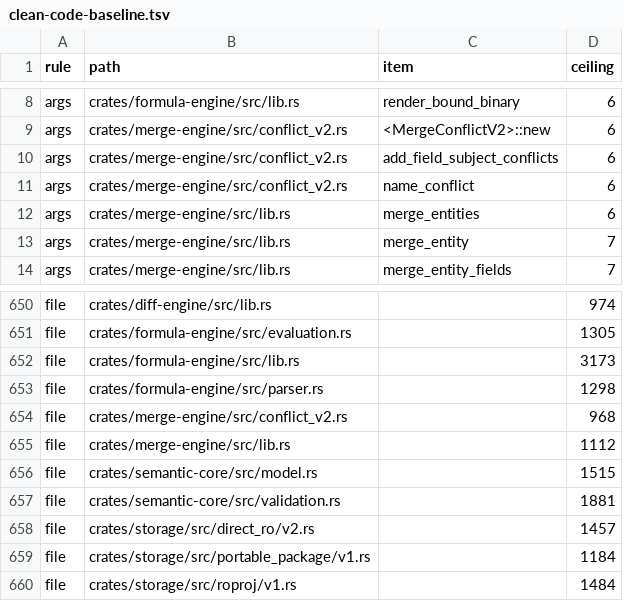
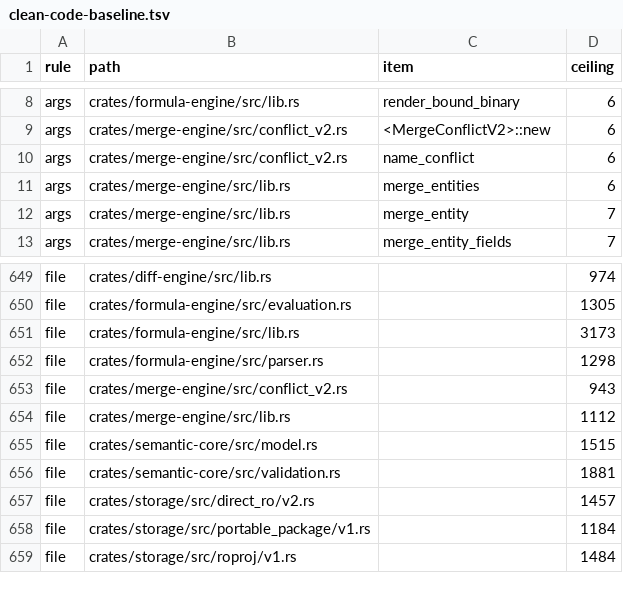
Before and after one commit to nurockplayer/tachiko-work, a TSV file: scripts/clean-code-baseline.tsv, drawn as a sheet; only a part is shown, gaps mark what is left out.

```diff
--- a/scripts/clean-code-baseline.tsv
+++ b/scripts/clean-code-baseline.tsv
@@ -9,3 +9,2 @@ args	crates/formula-engine/src/lib.rs	render_bound_binary	6
 args	crates/merge-engine/src/conflict_v2.rs	<MergeConflictV2>::new	6
-args	crates/merge-engine/src/conflict_v2.rs	add_field_subject_conflicts	6
 args	crates/merge-engine/src/conflict_v2.rs	name_conflict	6
@@ -653,3 +652,3 @@ file	crates/formula-engine/src/lib.rs		3173
 file	crates/formula-engine/src/parser.rs		1298
-file	crates/merge-engine/src/conflict_v2.rs		968
+file	crates/merge-engine/src/conflict_v2.rs		943
 file	crates/merge-engine/src/lib.rs		1112
```
Also changed, not shown: 2 other files.
